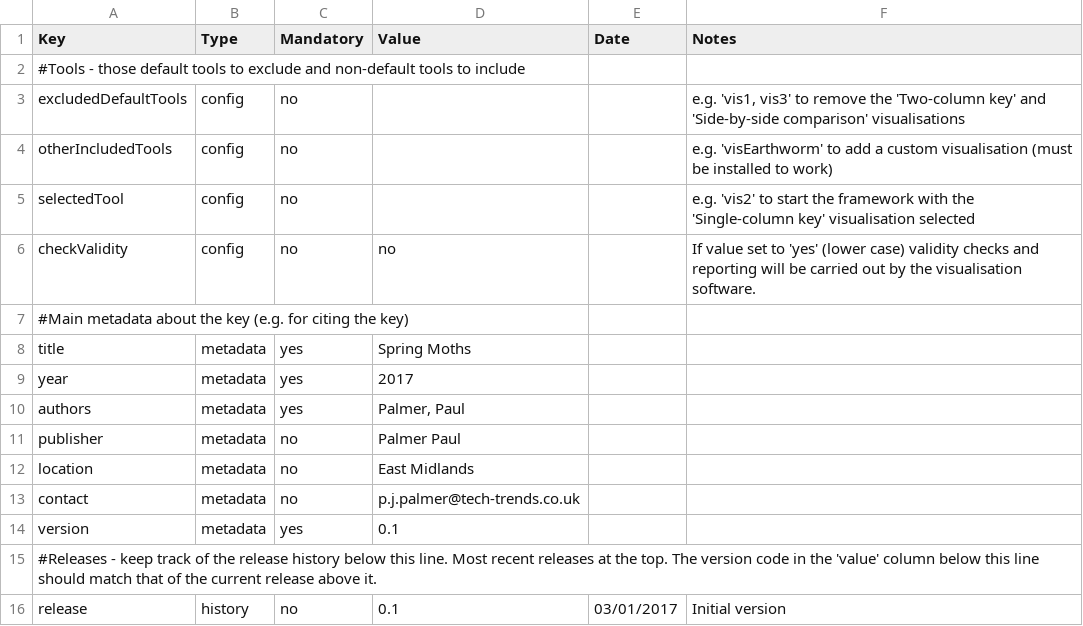
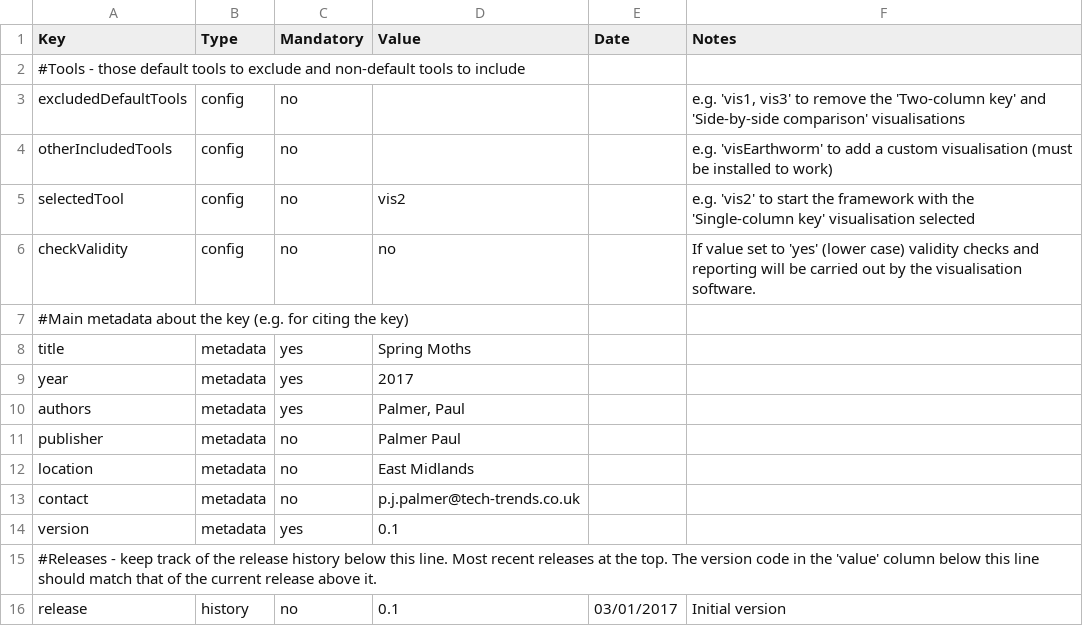
Before and after one commit to enpjp/kb-spring-moths, a CSV file: spring-moths/config.csv, drawn as a sheet.

```diff
--- a/spring-moths/config.csv
+++ b/spring-moths/config.csv
@@ -4,3 +4,3 @@
 "otherIncludedTools","config","no",,,"e.g. 'visEarthworm' to add a custom visualisation (must be installed to work)"
-"selectedTool","config","no",,,"e.g. 'vis2' to start the framework with the 'Single-column key' visualisation selected"
+"selectedTool","config","no","vis2",,"e.g. 'vis2' to start the framework with the 'Single-column key' visualisation selected"
 "checkValidity","config","no","no",,"If value set to 'yes' (lower case) validity checks and reporting will be carried out by the visualisation software."
```
Also changed, not shown: spring-moths/media.csv, 1 other file.
